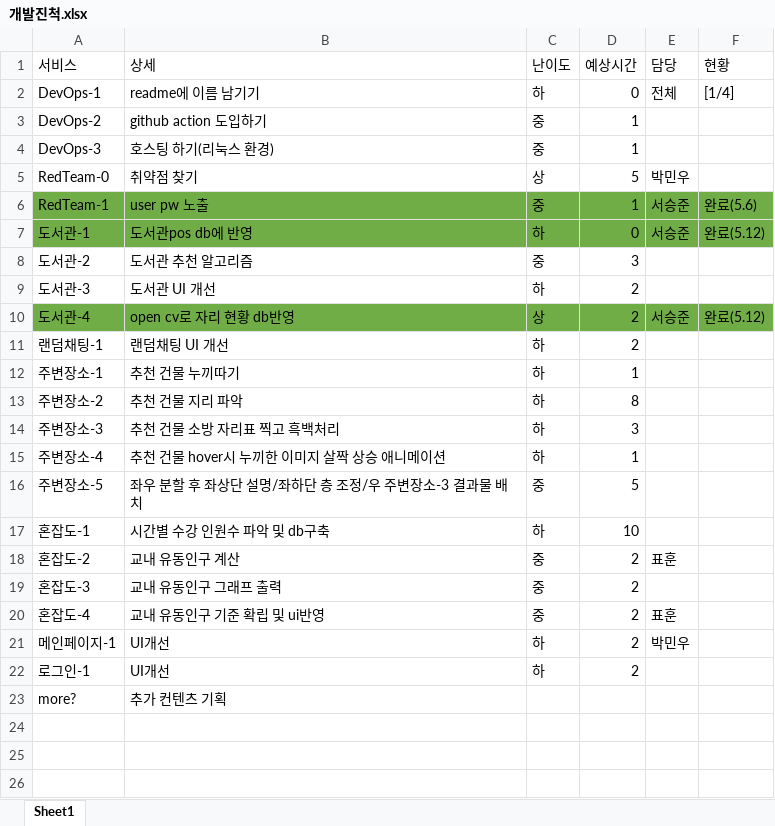
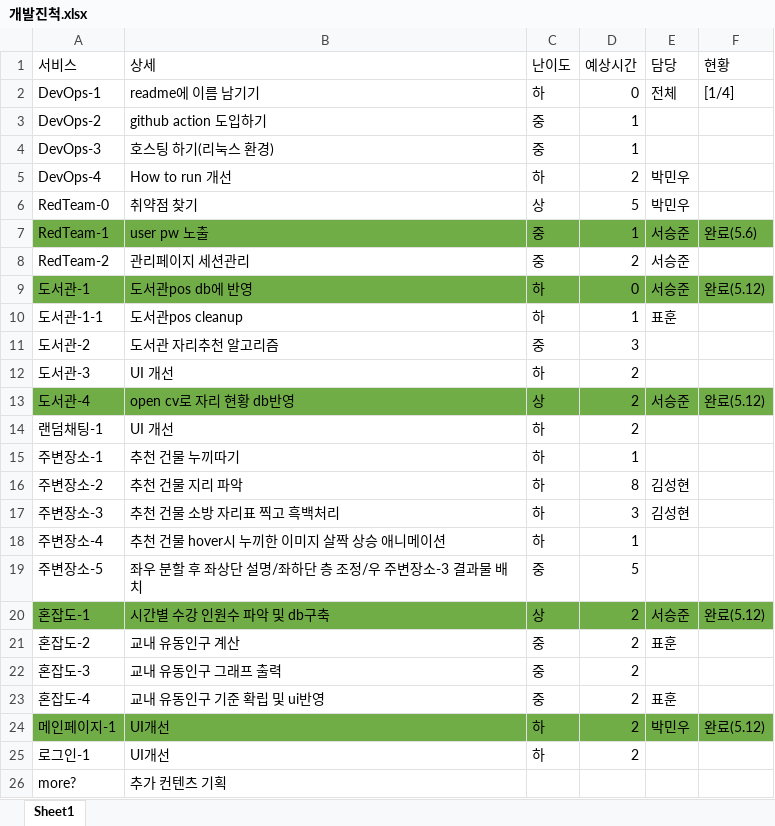
Before and after one commit to bamtol3067/school_free_time, an Excel workbook: doc/개발진척.xlsx, sheet Sheet1, drawn as a sheet; values as stored, in another font and other column widths than the file's, no borders; addresses are those after the commit; the diff names each change by its address in the sheet, - before the commit and + after, or states it on an @@ line.

```diff
--- a/doc/개발진척.xlsx (sheet Sheet1)
+++ b/doc/개발진척.xlsx (sheet Sheet1)
+row 5: DevOps-4 | How to run 개선 | 하 | 2 | 박민우
+row 8: RedTeam-2 | 관리페이지 세션관리 | 중 | 2 | 서승준
+row 10: 도서관-1-1 | 도서관pos cleanup | 하 | 1 | 표훈
-B11 (상세): 도서관 추천 알고리즘
+B11 (상세): 도서관 자리추천 알고리즘
-B12 (상세): 도서관 UI 개선
+B12 (상세): UI 개선
-B14 (상세): 랜덤채팅 UI 개선
+B14 (상세): UI 개선
-E16:E17 (담당): (empty)
+E16:E17 (담당): 김성현
-A20:F20 fill: none
+A20:F20 fill: #70AD47
-C20 (난이도): 하
+C20 (난이도): 상
-D20 (예상시간): 10
+D20 (예상시간): 2
-E20 (담당): (empty)
+E20 (담당): 서승준
-F20 (현황): (empty)
+F20 (현황): 완료(5.12)
-A24:F24 fill: none
+A24:F24 fill: #70AD47
-F24 (현황): (empty)
+F24 (현황): 완료(5.12)
```
Also changed, not shown: 5 other files.
